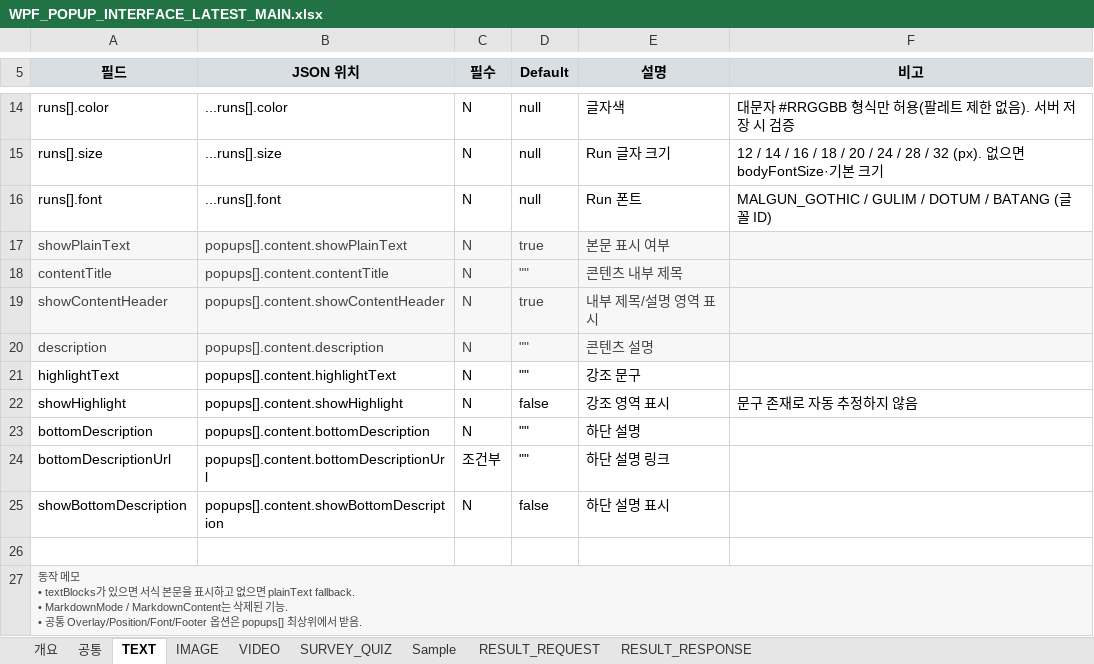
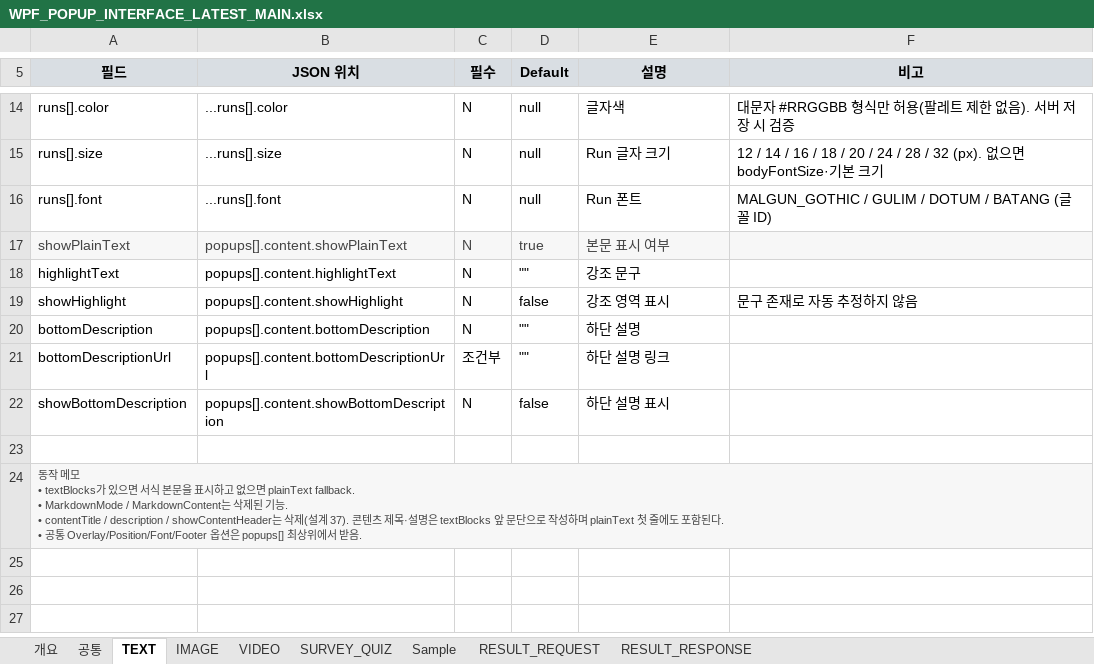
Before and after one commit to ok-sy/WPF_WindowsPopupWithC_proto, an Excel workbook: docs/interfaces/WPF_POPUP_INTERFACE_LATEST_MAIN.xlsx, sheet TEXT, drawn as a sheet; only a part is shown, gaps mark what is left out; values as stored, in another font and other column widths than the file's, no borders; removed rows and columns are numbered as before the commit, all else as after; ↵ is a line break in a cell; the diff names each change by its address in the sheet, - before the commit and + after, or states it on an @@ line.

```diff
--- a/docs/interfaces/WPF_POPUP_INTERFACE_LATEST_MAIN.xlsx (sheet TEXT)
+++ b/docs/interfaces/WPF_POPUP_INTERFACE_LATEST_MAIN.xlsx (sheet TEXT)
-row 18: contentTitle | popups[].content.contentTitle | N | "" | 콘텐츠 내부 제목
-row 19: showContentHeader | popups[].content.showContentHeader | N | true | 내부 제목/설명 영역 표시
-row 20: description | popups[].content.description | N | "" | 콘텐츠 설명
-A24 (필드): …기능. ↵ • 공통 Overlay/Position/Font/Footer…
+A24 (필드): …기능. ↵ • contentTitle / description / showContentHeader는 삭제(설계 37). 콘텐츠 제목·설명은 textBlocks 앞 문단으로 작성하며 plainText 첫 줄에도 포함된다. ↵ • 공통 Overlay/Position/Font/Footer…
```
Also changed, not shown: sheet Sample, 27 other files.
